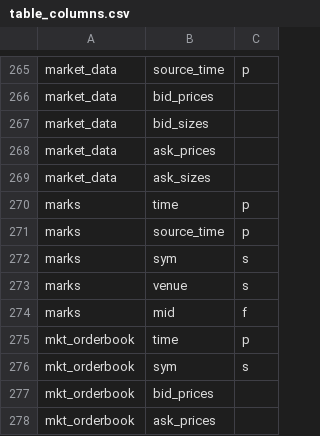
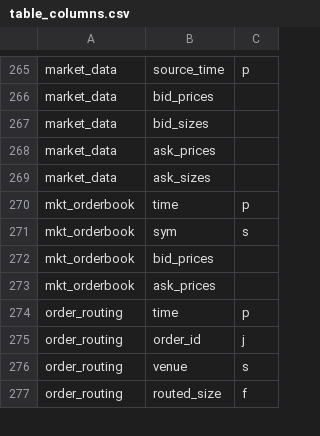
Before and after one commit to kwojdalski/uqf, a CSV file: docs/reference/surfaces/current/table_columns.csv, drawn as a sheet; only a part is shown, gaps mark what is left out; the shorter side is filled out with more unchanged rows.

```diff
--- a/docs/reference/surfaces/current/table_columns.csv
+++ b/docs/reference/surfaces/current/table_columns.csv
@@ -269,7 +269,2 @@
 "market_data","ask_sizes"," "
-"marks","time","p"
-"marks","source_time","p"
-"marks","sym","s"
-"marks","venue","s"
-"marks","mid","f"
 "mkt_orderbook","time","p"
```
Also changed, not shown: docs/reference/surfaces/current/functions.csv, docs/reference/surfaces/current/processes.csv, 34 other files.
